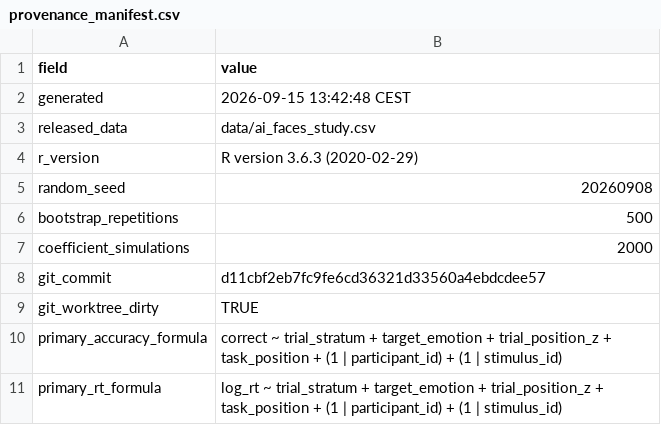
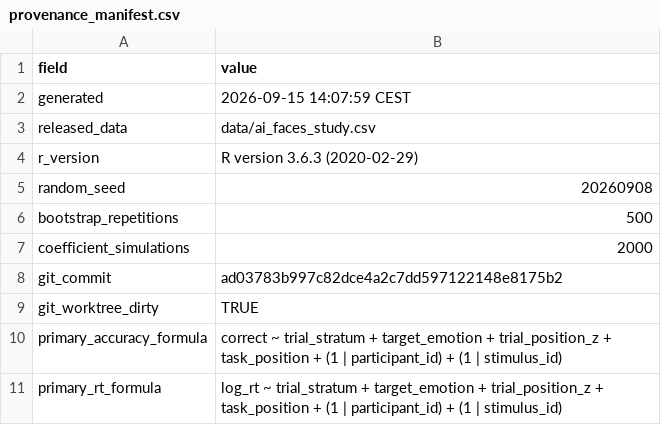
Before and after one commit to matthewvowels1/AI-Faces, a CSV file: results/provenance/provenance_manifest.csv, drawn as a sheet.

```diff
--- a/results/provenance/provenance_manifest.csv
+++ b/results/provenance/provenance_manifest.csv
@@ -1,3 +1,3 @@
 field,value
-generated,2026-09-15 13:42:48 CEST
+generated,2026-09-15 14:07:59 CEST
 released_data,data/ai_faces_study.csv
@@ -7,3 +7,3 @@ bootstrap_repetitions,500
 coefficient_simulations,2000
-git_commit,d11cbf2eb7fc9fe6cd36321d33560a4ebdcdee57
+git_commit,ad03783b997c82dce4a2c7dd597122148e8175b2
 git_worktree_dirty,TRUE
```
Also changed, not shown: results/provenance/output_manifest.csv, 24 other files.
